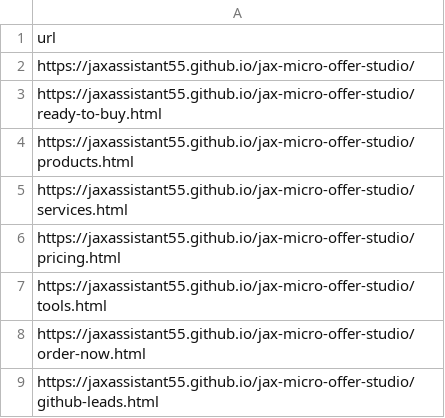
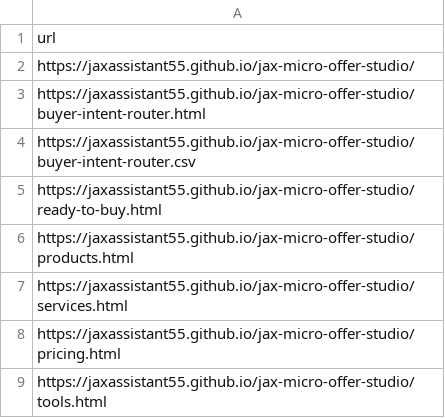
Before and after one commit to jaxassistant55/jax-micro-offer-studio, a CSV file: indexnow_urls.csv, drawn as a sheet; only a part is shown; the shorter side is filled out with more unchanged rows; the diff names each change by its address in the sheet, - before the commit and + after, or states it on an @@ line.

Commit message:
Publish buyer intent router

```diff
--- a/indexnow_urls.csv
+++ b/indexnow_urls.csv
+row 3: https://jaxassistant55.github.io/jax-micro-offer-studio/buyer-intent-router.html
+row 4: https://jaxassistant55.github.io/jax-micro-offer-studio/buyer-intent-router.csv
```
Also changed, not shown: 15 other files.
